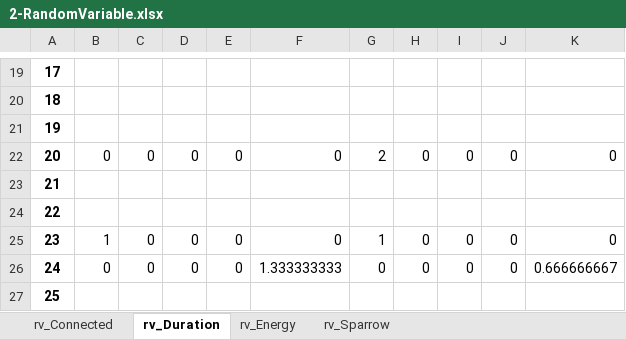
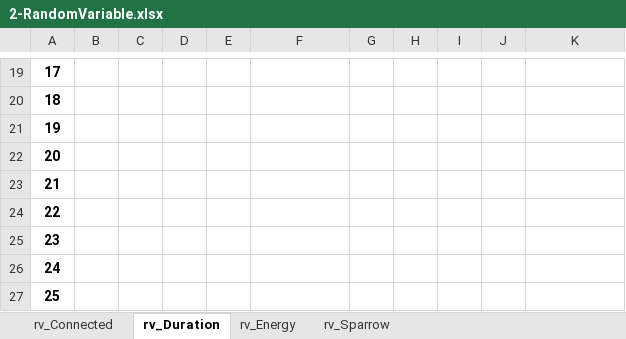
Before and after one commit to apalom/EV-Flexibility, an Excel workbook: exports/PackSize-Flexibility/2-RandomVariable.xlsx, sheet rv_Duration, drawn as a sheet; only a part is shown, gaps mark what is left out; values as stored, in another font and other column widths than the file's, no borders; the diff covers the shown part only; the diff names each change by its address in the sheet, - before the commit and + after, or states it on an @@ line.

```diff
--- a/exports/PackSize-Flexibility/2-RandomVariable.xlsx (sheet rv_Duration)
+++ b/exports/PackSize-Flexibility/2-RandomVariable.xlsx (sheet rv_Duration)
-B22: 0
+B22: (empty)
-C22: 0
+C22: (empty)
-D22: 0
+D22: (empty)
-E22: 0
+E22: (empty)
-F22: 0
+F22: (empty)
-G22: 2
+G22: (empty)
-H22: 0
+H22: (empty)
-I22: 0
+I22: (empty)
-J22: 0
+J22: (empty)
-K22: 0
+K22: (empty)
-B25: 1
+B25: (empty)
-C25:C26: 0
+C25:C26: (empty)
-D25:D26: 0
+D25:D26: (empty)
-E25:E26: 0
+E25:E26: (empty)
-F25: 0
+F25: (empty)
-G25: 1
+G25: (empty)
-H25:H26: 0
+H25:H26: (empty)
-I25:I26: 0
+I25:I26: (empty)
-J25:J26: 0
+J25:J26: (empty)
-K25: 0
+K25: (empty)
-B26: 0
+B26: (empty)
-F26: 1.333333333
+F26: (empty)
-G26: 0
+G26: (empty)
-K26: 0.666666667
+K26: (empty)
```
Also changed, not shown: 520 edited cells elsewhere in this sheet, sheet rv_Sparrow, sheet rv_Energy, sheet rv_Connected, exports/PackSize-Flexibility/1-RandomVariable.xlsx, exports/PackSize-Flexibility/3-RandomVariable.xlsx, 14 other files.
